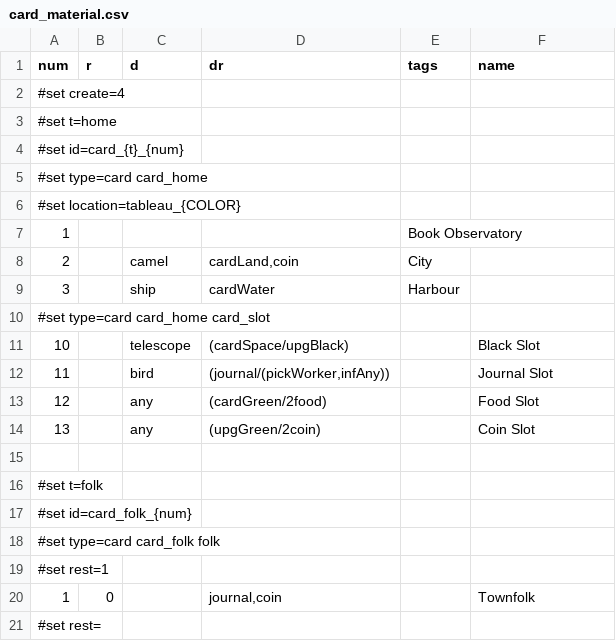
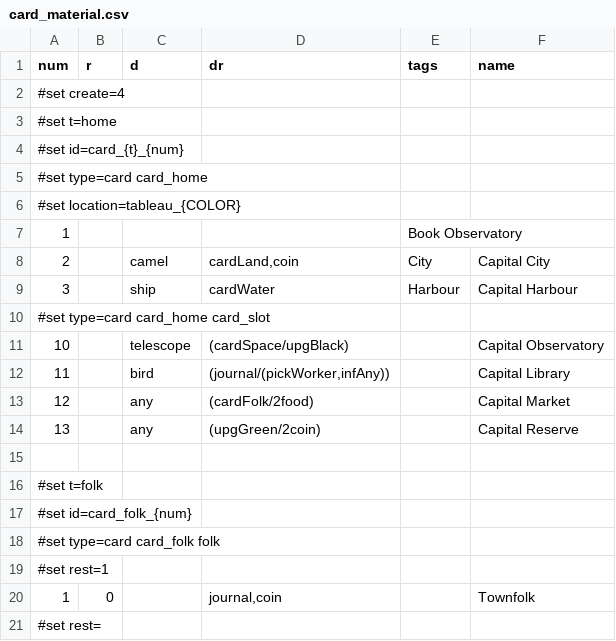
Before and after one commit to elaskavaia/bga-wayfarers, a CSV file: misc/card_material.csv, drawn as a sheet; only a part is shown.

```diff
--- a/misc/card_material.csv
+++ b/misc/card_material.csv
@@ -7,9 +7,9 @@ num|r|d|dr|tags|name
 1||||Book Observatory
-2||camel|cardLand,coin|City
-3||ship|cardWater|Harbour
+2||camel|cardLand,coin|City|Capital City
+3||ship|cardWater|Harbour|Capital Harbour
 #set type=card card_home card_slot
-10||telescope|(cardSpace/upgBlack)||Black Slot
-11||bird|(journal/(pickWorker,infAny))||Journal Slot
-12||any|(cardGreen/2food)||Food Slot
-13||any|(upgGreen/2coin)||Coin Slot
+10||telescope|(cardSpace/upgBlack)||Capital Observatory
+11||bird|(journal/(pickWorker,infAny))||Capital Library
+12||any|(cardFolk/2food)||Capital Market
+13||any|(upgGreen/2coin)||Capital Reserve
 
```
Also changed, not shown: misc/cardland_material.csv, misc/op_material.csv, 30 other files.
